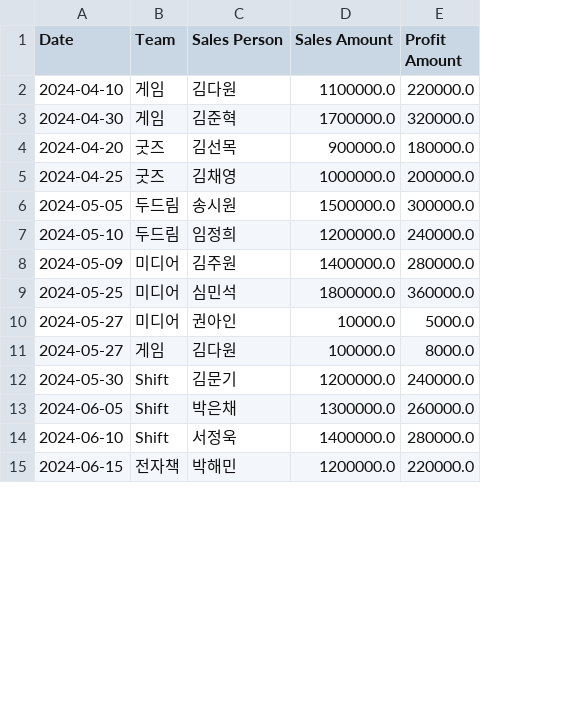
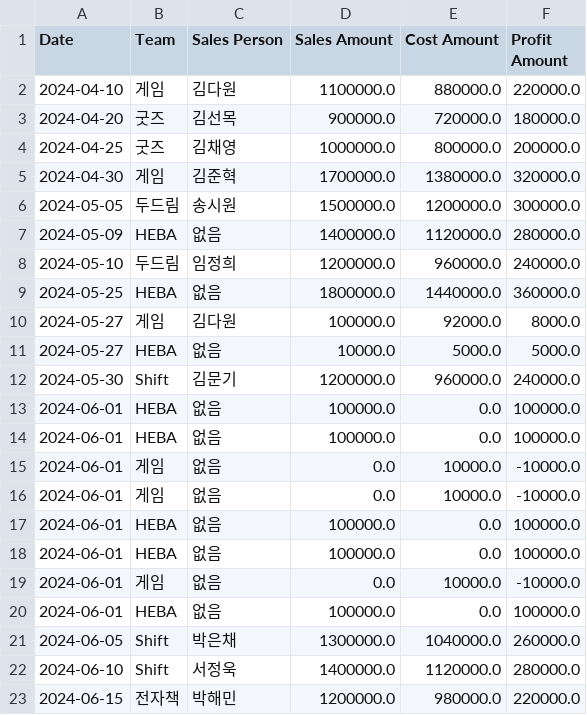
Before and after one commit to gnstjdwh2/HEBA_DASH, a CSV file: sales_data.csv, drawn as a sheet; only a part is shown; removed rows and columns are numbered as before the commit, all else as after; the diff names each change by its address in the sheet, - before the commit and + after, or states it on an @@ line.

```diff
--- a/sales_data.csv
+++ b/sales_data.csv
+column E (Cost Amount), rows 2-4: 880000.0 | 720000.0 | 800000.0; row 6: 1200000.0; rows 8-10: 960000.0 | 1440000.0 | 92000.0; row 12: 960000.0; rows 21-23: 1040000.0 | 1120000.0 | 980000.0
@@ row 3 moved to row 5: 2024-04-30 @@
+row 7: 2024-05-09 | HEBA | 없음 | 1400000.0 | 1120000.0 | 280000.0
-row 8: 2024-05-09 | 미디어 | 김주원 | 1400000.0 | 280000.0
-B9 (Team): 미디어
+B9 (Team): HEBA
-C9 (Sales Person): 심민석
+C9 (Sales Person): 없음
-row 10: 2024-05-27 | 미디어 | 권아인 | 10000.0 | 5000.0
+row 11: 2024-05-27 | HEBA | 없음 | 10000.0 | 5000.0 | 5000.0
+row 13: 2024-06-01 | HEBA | 없음 | 100000.0 | 0.0 | 100000.0
+row 14: 2024-06-01 | HEBA | 없음 | 100000.0 | 0.0 | 100000.0
+row 15: 2024-06-01 | 게임 | 없음 | 0.0 | 10000.0 | -10000.0
+row 16: 2024-06-01 | 게임 | 없음 | 0.0 | 10000.0 | -10000.0
+row 17: 2024-06-01 | HEBA | 없음 | 100000.0 | 0.0 | 100000.0
+row 18: 2024-06-01 | HEBA | 없음 | 100000.0 | 0.0 | 100000.0
+row 19: 2024-06-01 | 게임 | 없음 | 0.0 | 10000.0 | -10000.0
+row 20: 2024-06-01 | HEBA | 없음 | 100000.0 | 0.0 | 100000.0
```
Also changed, not shown: 1 other file.
